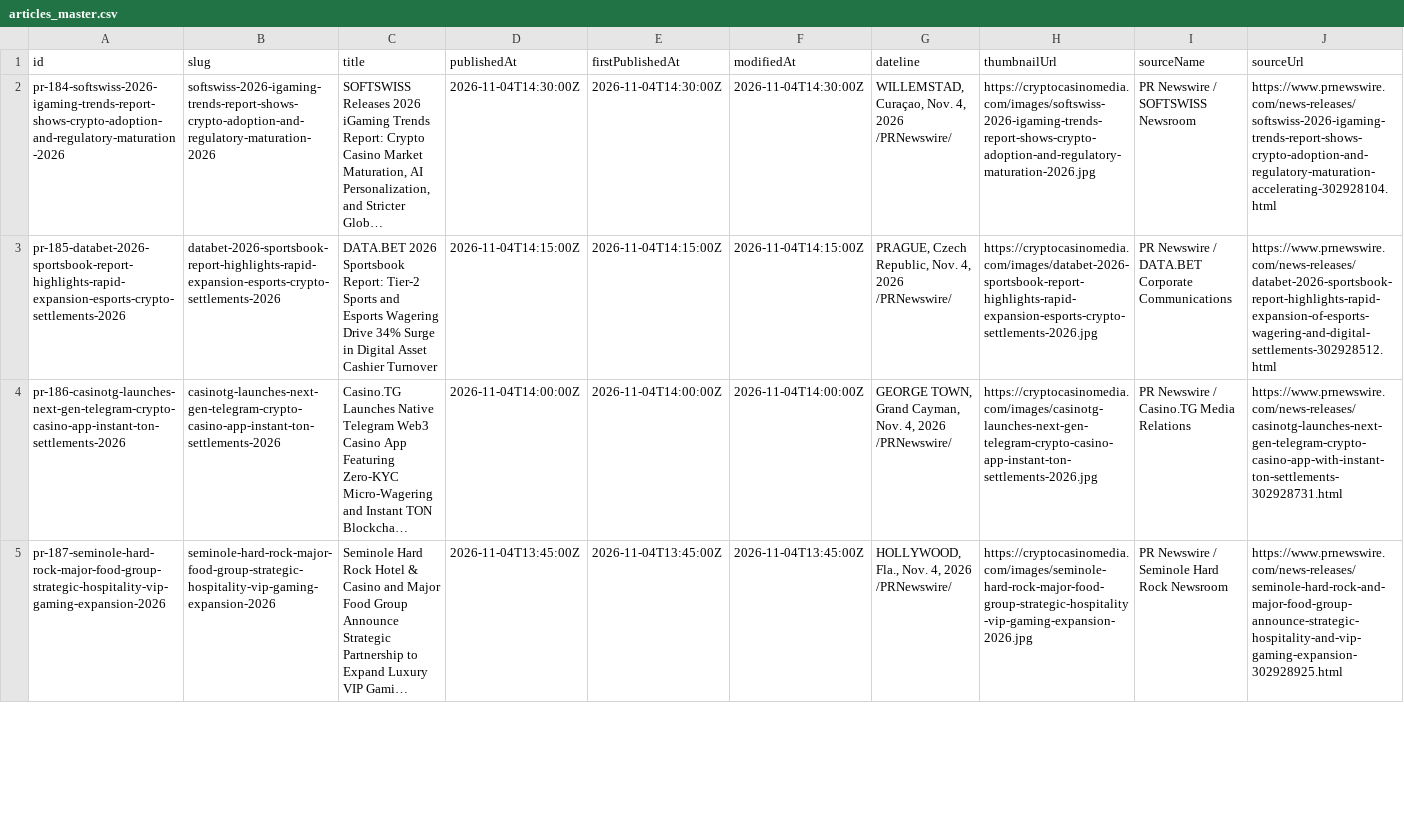
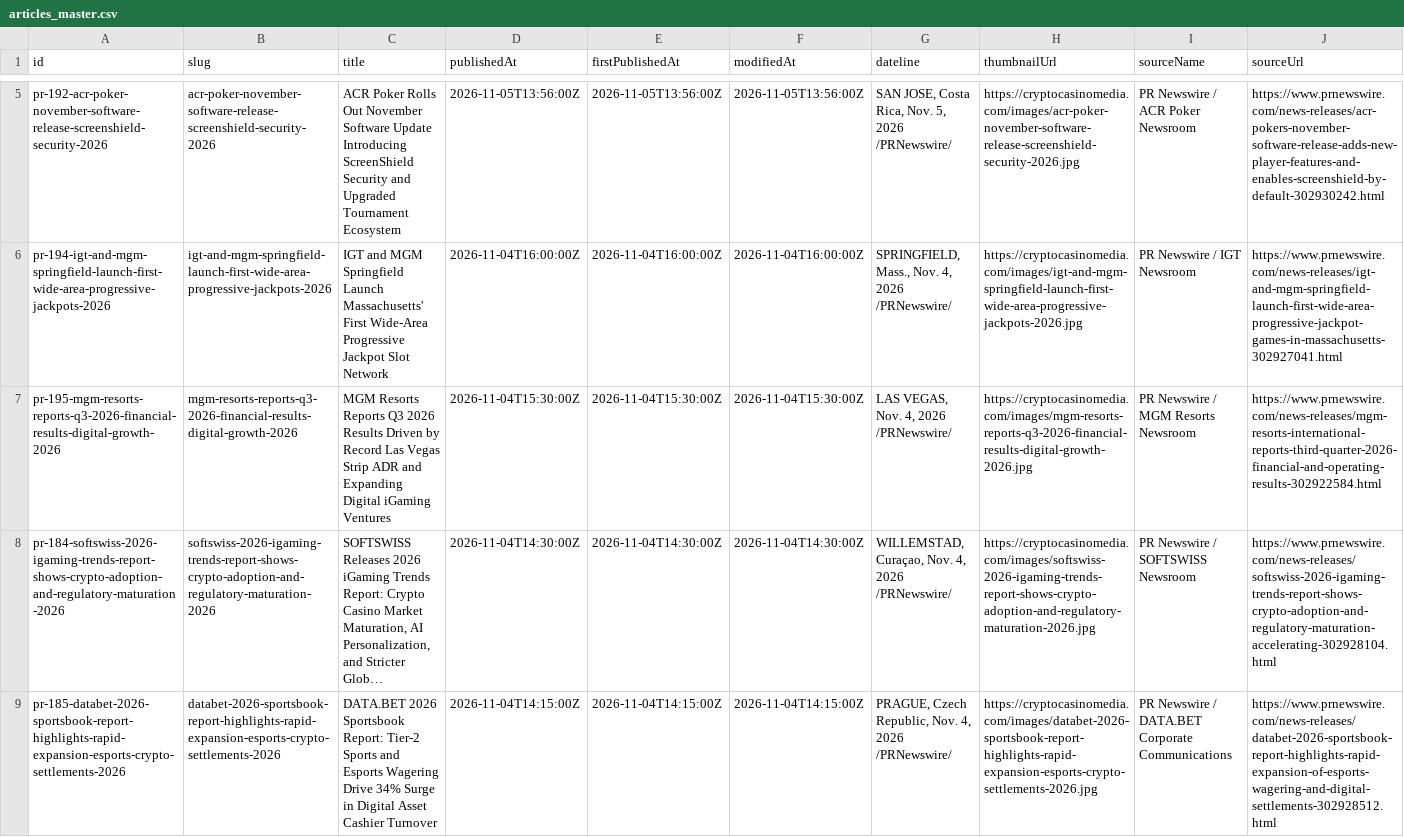
Before and after one commit to thomashjkim/Cryptocasinomedia, a CSV file: data/articles_master.csv, drawn as a sheet; only a part is shown, gaps mark what is left out; the shorter side is filled out with more unchanged rows; long unchanged cells end in …; rows hold the shown columns only; the diff covers the shown part only; the diff names each change by its address in the sheet, - before the commit and + after, or states it on an @@ line.

Commit message:
feat(wire): publish 6 authentic PR Newswire releases for Nov 5, 2026 with original wire photos

```diff
--- a/data/articles_master.csv
+++ b/data/articles_master.csv
+row 5: pr-192-acr-poker-november-software-release-screenshield-security-2026 | acr-poker-november-software-release-screenshield-security-2026 | ACR Poker Rolls Out November Software Update Introducing ScreenShield Security and Upgraded Tournament Ecosystem | 2026-11-05T13:56:00Z | 2026-11-05T13:56:00Z | 2026-11-05T13:56:00Z | SAN JOSE, Costa Rica, Nov. 5, 2026 /PRNewswire/ | https://cryptocasinomedia.com/images/acr-poker-november-software-release-screenshield-security-2026.jpg | PR Newswire / ACR Poker Newsroom | https://www.prnewswire.com/news-releases/acr-pokers-november-software-release-adds-new-player-features-and-enables-screenshield-by-default-302930242.html
+row 6: pr-194-igt-and-mgm-springfield-launch-first-wide-area-progressive-jackpots-2026 | igt-and-mgm-springfield-launch-first-wide-area-progressive-jackpots-2026 | IGT and MGM Springfield Launch Massachusetts' First Wide-Area Progressive Jackpot Slot Network | 2026-11-04T16:00:00Z | 2026-11-04T16:00:00Z | 2026-11-04T16:00:00Z | SPRINGFIELD, Mass., Nov. 4, 2026 /PRNewswire/ | https://cryptocasinomedia.com/images/igt-and-mgm-springfield-launch-first-wide-area-progressive-jackpots-2026.jpg | PR Newswire / IGT Newsroom | https://www.prnewswire.com/news-releases/igt-and-mgm-springfield-launch-first-wide-area-progressive-jackpot-games-in-massachusetts-302927041.html
+row 7: pr-195-mgm-resorts-reports-q3-2026-financial-results-digital-growth-2026 | mgm-resorts-reports-q3-2026-financial-results-digital-growth-2026 | MGM Resorts Reports Q3 2026 Results Driven by Record Las Vegas Strip ADR and Expanding Digital iGaming Ventures | 2026-11-04T15:30:00Z | 2026-11-04T15:30:00Z | 2026-11-04T15:30:00Z | LAS VEGAS, Nov. 4, 2026 /PRNewswire/ | https://cryptocasinomedia.com/images/mgm-resorts-reports-q3-2026-financial-results-digital-growth-2026.jpg | PR Newswire / MGM Resorts Newsroom | https://www.prnewswire.com/news-releases/mgm-resorts-international-reports-third-quarter-2026-financial-and-operating-results-302922584.html
```
Also changed, not shown: 3 added rows elsewhere in this file, 59 other files.
